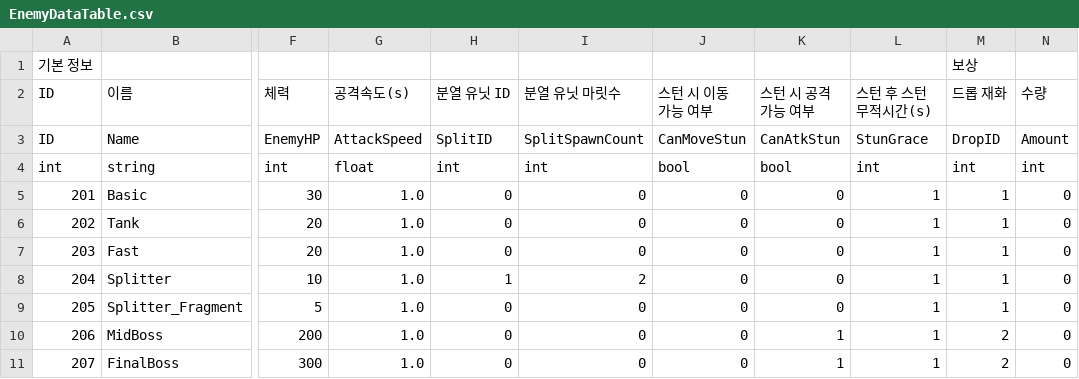
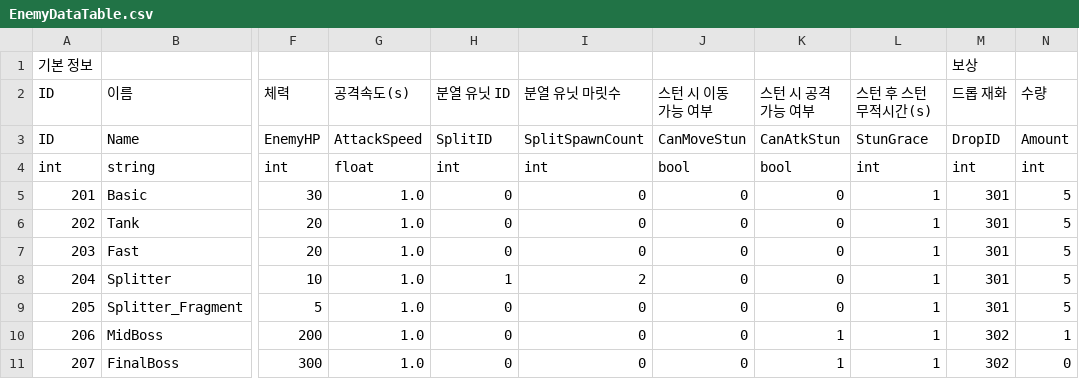
Before and after one commit to RiseRon/Project-S, a CSV file: Assets/_Project/Data/Tables/EnemyDataTable.csv, drawn as a sheet; only a part is shown, gaps mark what is left out; the diff names each change by its address in the sheet, - before the commit and + after, or states it on an @@ line.

```diff
--- a/Assets/_Project/Data/Tables/EnemyDataTable.csv
+++ b/Assets/_Project/Data/Tables/EnemyDataTable.csv
-M5:M9: 1
+M5:M9: 301
-N5:N9: 0
+N5:N9: 5
-M10:M11: 2
+M10:M11: 302
-N10: 0
+N10: 1
```
Also changed, not shown: 30 other files.
